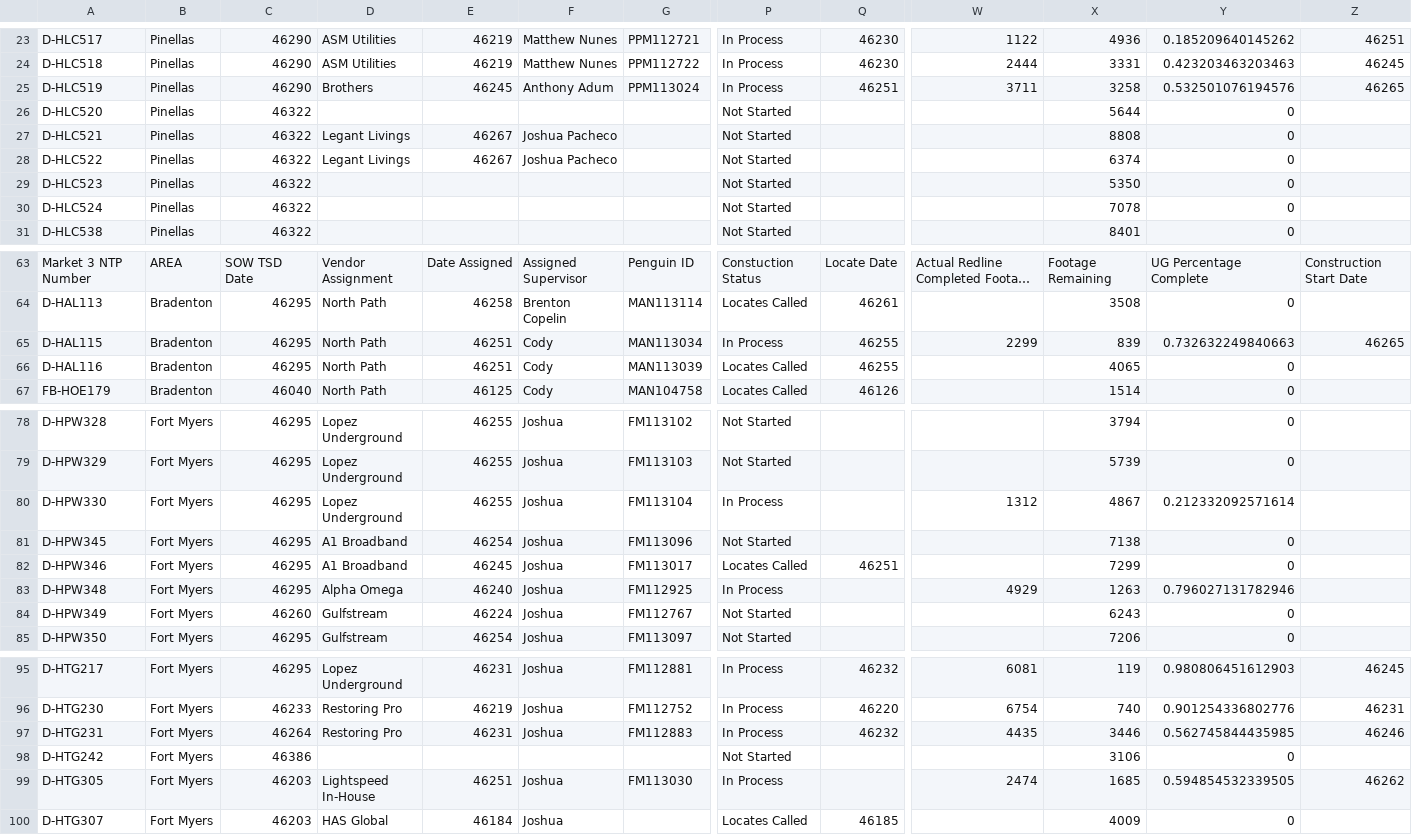
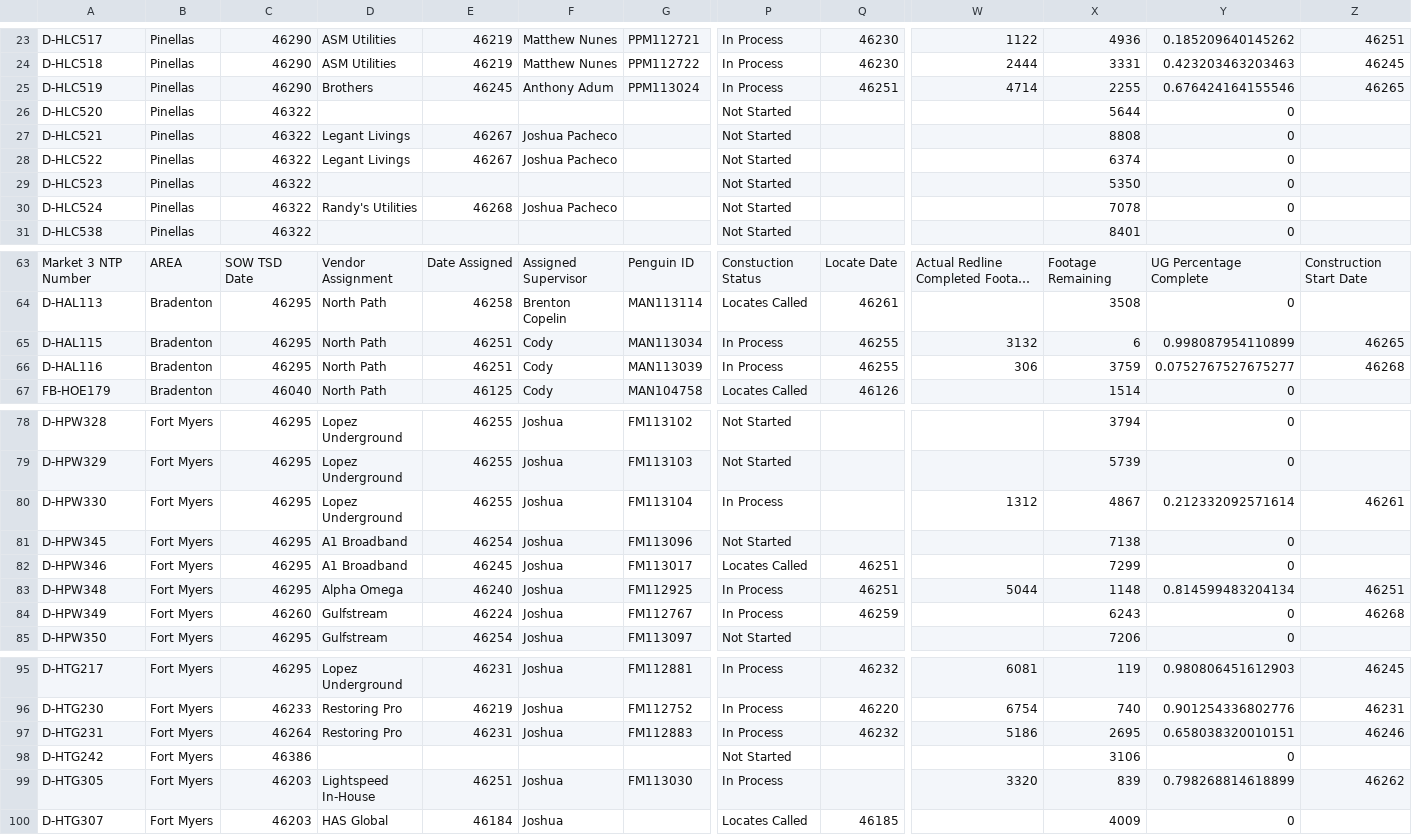
Before and after one commit to JCKraus1/Tillman-Dashboard, a CSV file: tillman-project.csv, drawn as a sheet; only a part is shown, gaps mark what is left out; long unchanged cells end in …; the diff covers the shown part only; the diff names each change by its address in the sheet, - before the commit and + after, or states it on an @@ line.

Commit message:
Automated CSV update every 6 hours

```diff
--- a/tillman-project.csv
+++ b/tillman-project.csv
-W25: 3711
+W25: 4714
-X25: 3258
+X25: 2255
-Y25: 0.532501076194576
+Y25: 0.676424164155546
-D30: (empty)
+D30: Randy's Utilities
-E30: (empty)
+E30: 46268
-F30: (empty)
+F30: Joshua Pacheco
-W65: 2299
+W65: 3132
-X65: 839
+X65: 6
-Y65: 0.732632249840663
+Y65: 0.998087954110899
-P66: Locates Called
+P66: In Process
-W66: (empty)
+W66: 306
-X66: 4065
+X66: 3759
-Y66: 0
+Y66: 0.0752767527675277
-Z66: (empty)
+Z66: 46268
-Z80: (empty)
+Z80: 46261
-Q83: (empty)
+Q83: 46251
-W83: 4929
+W83: 5044
-X83: 1263
+X83: 1148
-Y83: 0.796027131782946
+Y83: 0.814599483204134
-Z83: (empty)
+Z83: 46251
-P84: Not Started
+P84: In Process
-Q84: (empty)
+Q84: 46259
-Z84: (empty)
+Z84: 46268
-W97: 4435
+W97: 5186
-X97: 3446
+X97: 2695
-Y97: 0.562745844435985
+Y97: 0.658038320010151
-W99: 2474
+W99: 3320
-X99: 1685
+X99: 839
-Y99: 0.594854532339505
+Y99: 0.798268814618899
```
Also changed, not shown: 19 edited cells elsewhere in this file.
